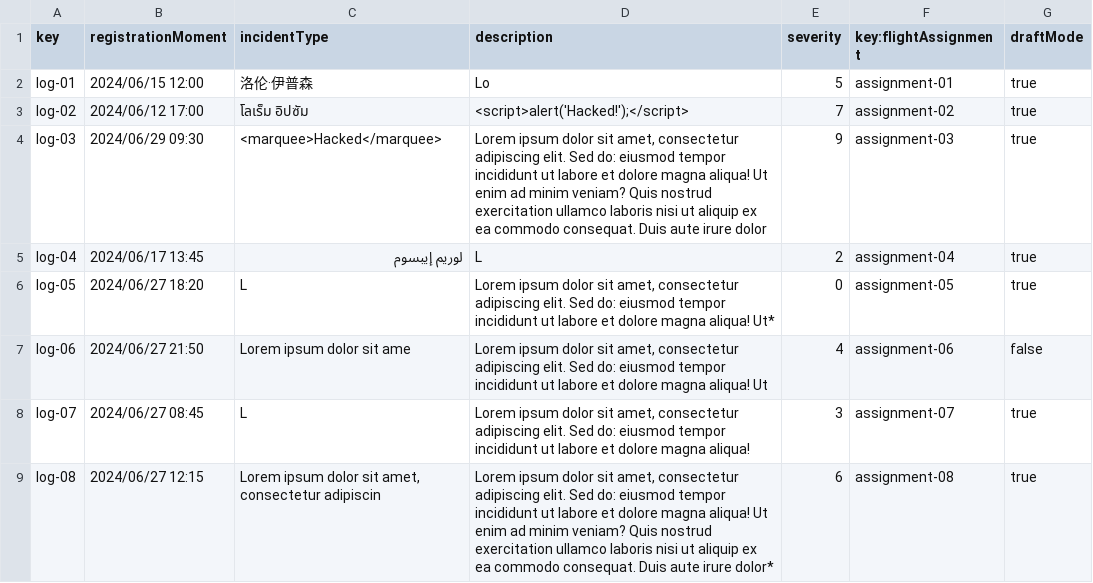
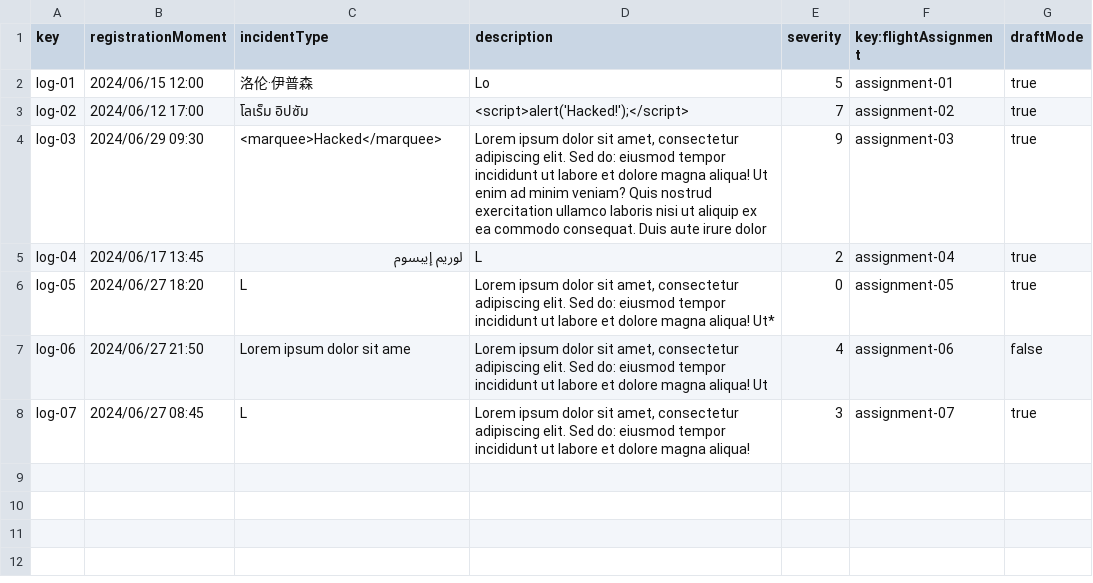
Before and after one commit to pabmejbui/Acme-ANS, a CSV file: src/main/resources/WEB-INF/data/sample/activityLog.csv, drawn as a sheet; the diff names each change by its address in the sheet, - before the commit and + after, or states it on an @@ line.

Commit message:
fix(student1): Task 199 - Lack of data in Student 1 entities csvs. #747

```diff
--- a/src/main/resources/WEB-INF/data/sample/activityLog.csv
+++ b/src/main/resources/WEB-INF/data/sample/activityLog.csv
-row 9: log-08 | 2024/06/27 12:15 | Lorem ipsum dolor sit amet, consectetur adipiscin | Lorem ipsum dolor sit amet, consectetur adipiscing elit. Sed do: eiusmod tempor incididunt ut labore et dolore magna aliqua! Ut enim ad minim veniam? Quis nostrud exercitation ullamco laboris nisi ut aliquip ex ea commodo consequat. Duis aute irure dolor* | 6 | assignment-08 | true
```
Also changed, not shown: src/main/resources/WEB-INF/data/sample/aircraft.csv, src/main/resources/WEB-INF/data/sample/leg.csv, 2 other files.
